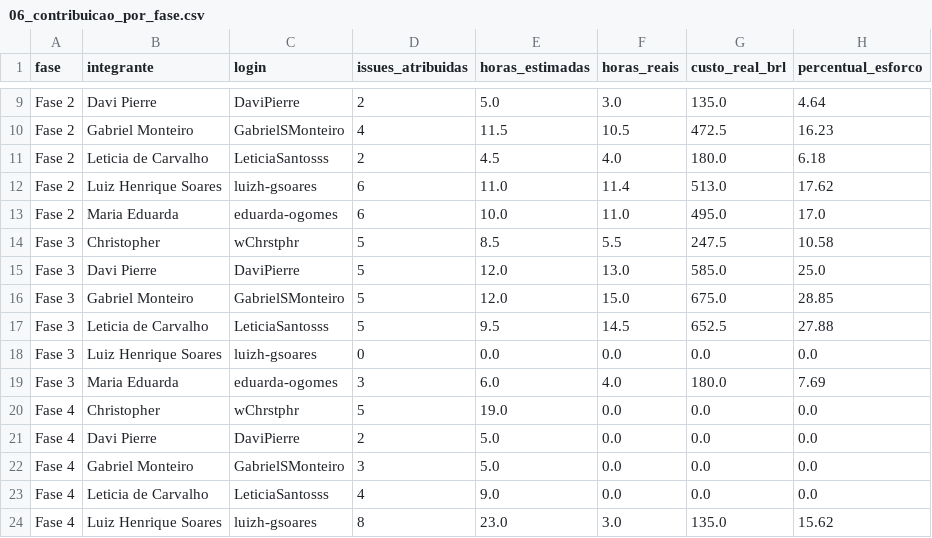
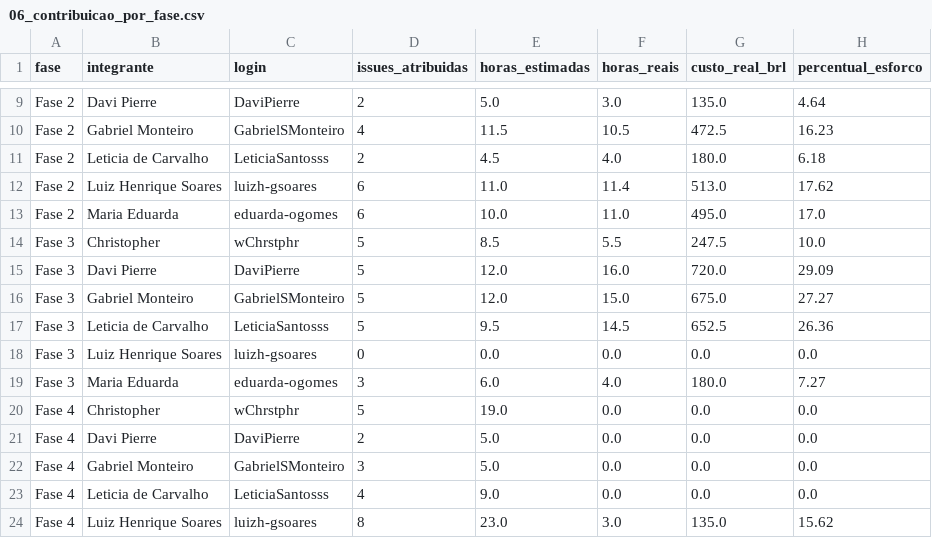
Before and after one commit to FCTE-Qualidade-de-Software-1/2026-2_T02_KAREN_JONES, a CSV file: dados/gestao/06_contribuicao_por_fase.csv, drawn as a sheet; only a part is shown, gaps mark what is left out.

```diff
--- a/dados/gestao/06_contribuicao_por_fase.csv
+++ b/dados/gestao/06_contribuicao_por_fase.csv
@@ -13,8 +13,8 @@ Fase 2,Luiz Henrique Soares,luizh-gsoares,6,11.0,11.4,513.0,17.62
 Fase 2,Maria Eduarda,eduarda-ogomes,6,10.0,11.0,495.0,17.0
-Fase 3,Christopher,wChrstphr,5,8.5,5.5,247.5,10.58
-Fase 3,Davi Pierre,DaviPierre,5,12.0,13.0,585.0,25.0
-Fase 3,Gabriel Monteiro,GabrielSMonteiro,5,12.0,15.0,675.0,28.85
-Fase 3,Leticia de Carvalho,LeticiaSantosss,5,9.5,14.5,652.5,27.88
+Fase 3,Christopher,wChrstphr,5,8.5,5.5,247.5,10.0
+Fase 3,Davi Pierre,DaviPierre,5,12.0,16.0,720.0,29.09
+Fase 3,Gabriel Monteiro,GabrielSMonteiro,5,12.0,15.0,675.0,27.27
+Fase 3,Leticia de Carvalho,LeticiaSantosss,5,9.5,14.5,652.5,26.36
 Fase 3,Luiz Henrique Soares,luizh-gsoares,0,0.0,0.0,0.0,0.0
-Fase 3,Maria Eduarda,eduarda-ogomes,3,6.0,4.0,180.0,7.69
+Fase 3,Maria Eduarda,eduarda-ogomes,3,6.0,4.0,180.0,7.27
 Fase 4,Christopher,wChrstphr,5,19.0,0.0,0.0,0.0
```
Also changed, not shown: dados/gestao/02_calendario_e_progresso_fases.csv, dados/gestao/04_contribuicao_individual.csv, 25 other files.
